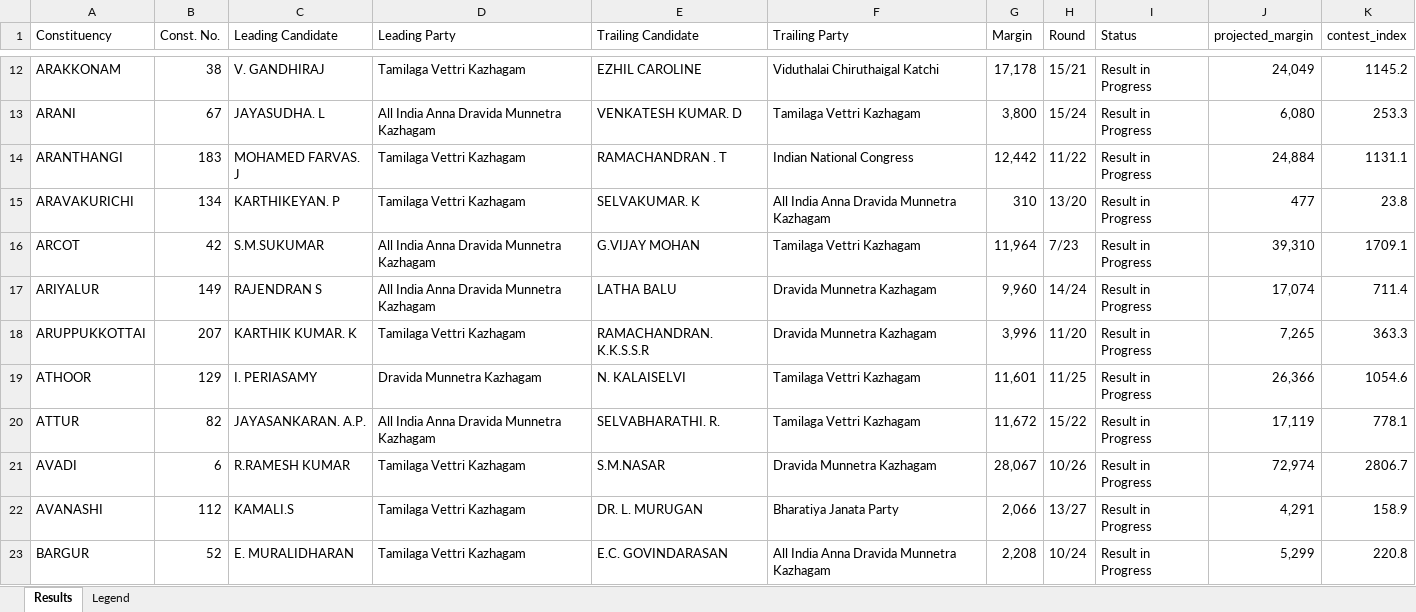
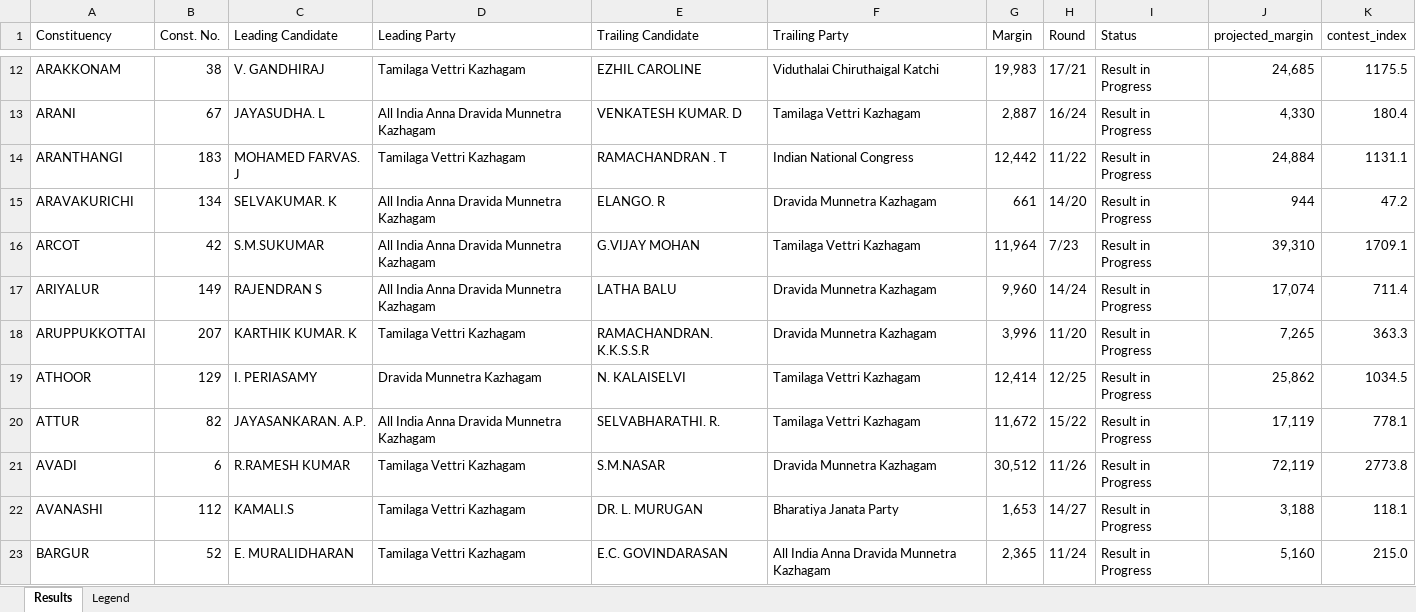
Before and after one commit to gj94/claude-remote, an Excel workbook: tn_election_results_may2026.xlsx, sheet Results, drawn as a sheet; only a part is shown, gaps mark what is left out; values as stored, in another font and other column widths than the file's, no cell formats; the diff covers the shown part only; the diff names each change by its address in the sheet, - before the commit and + after, or states it on an @@ line.

```diff
--- a/tn_election_results_may2026.xlsx (sheet Results)
+++ b/tn_election_results_may2026.xlsx (sheet Results)
-G12 (Margin): 17,178
+G12 (Margin): 19,983
-H12 (Round): 15/21
+H12 (Round): 17/21
-J12 (projected_margin): 24,049
+J12 (projected_margin): 24,685
-K12 (contest_index): 1145.2
+K12 (contest_index): 1175.5
-G13 (Margin): 3,800
+G13 (Margin): 2,887
-H13 (Round): 15/24
+H13 (Round): 16/24
-J13 (projected_margin): 6,080
+J13 (projected_margin): 4,330
-K13 (contest_index): 253.3
+K13 (contest_index): 180.4
-C15 (Leading Candidate): KARTHIKEYAN. P
+C15 (Leading Candidate): SELVAKUMAR. K
-D15 (Leading Party): Tamilaga Vettri Kazhagam
+D15 (Leading Party): All India Anna Dravida Munnetra Kazhagam
-E15 (Trailing Candidate): SELVAKUMAR. K
+E15 (Trailing Candidate): ELANGO. R
-F15 (Trailing Party): All India Anna Dravida Munnetra Kazhagam
+F15 (Trailing Party): Dravida Munnetra Kazhagam
-G15 (Margin): 310
+G15 (Margin): 661
-H15 (Round): 13/20
+H15 (Round): 14/20
-J15 (projected_margin): 477
+J15 (projected_margin): 944
-K15 (contest_index): 23.8
+K15 (contest_index): 47.2
-G19 (Margin): 11,601
+G19 (Margin): 12,414
-H19 (Round): 11/25
+H19 (Round): 12/25
-J19 (projected_margin): 26,366
+J19 (projected_margin): 25,862
-K19 (contest_index): 1054.6
+K19 (contest_index): 1034.5
-G21 (Margin): 28,067
+G21 (Margin): 30,512
-H21 (Round): 10/26
+H21 (Round): 11/26
-J21 (projected_margin): 72,974
+J21 (projected_margin): 72,119
-K21 (contest_index): 2806.7
+K21 (contest_index): 2773.8
-G22 (Margin): 2,066
+G22 (Margin): 1,653
-H22 (Round): 13/27
+H22 (Round): 14/27
-J22 (projected_margin): 4,291
+J22 (projected_margin): 3,188
-K22 (contest_index): 158.9
+K22 (contest_index): 118.1
-G23 (Margin): 2,208
+G23 (Margin): 2,365
-H23 (Round): 10/24
+H23 (Round): 11/24
-J23 (projected_margin): 5,299
+J23 (projected_margin): 5,160
-K23 (contest_index): 220.8
+K23 (contest_index): 215.0
```
Also changed, not shown: 530 edited cells elsewhere in this sheet, cell formats, 2 other files.
